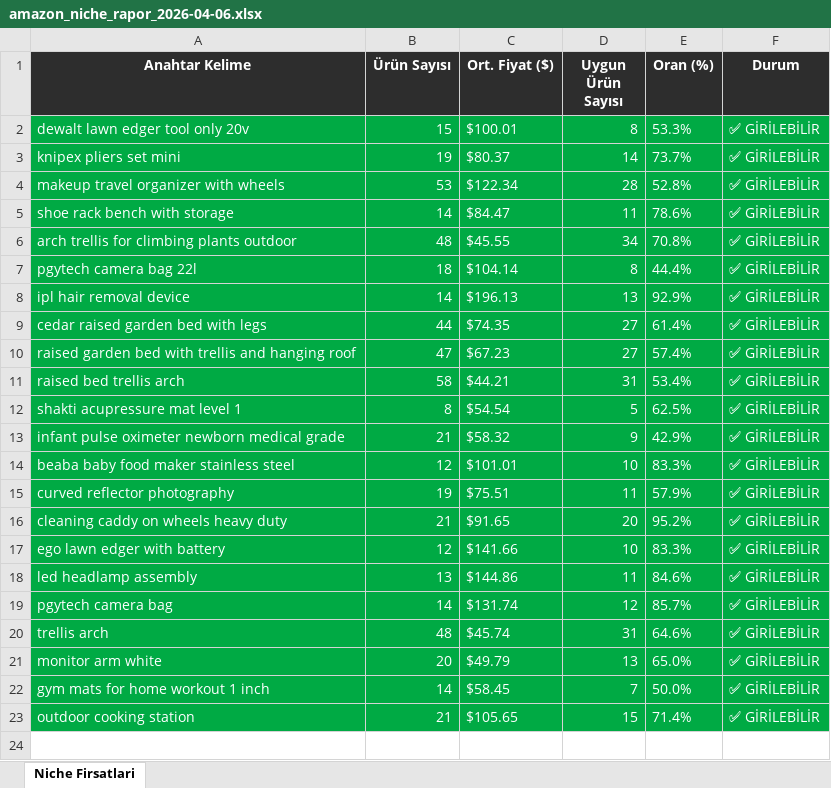
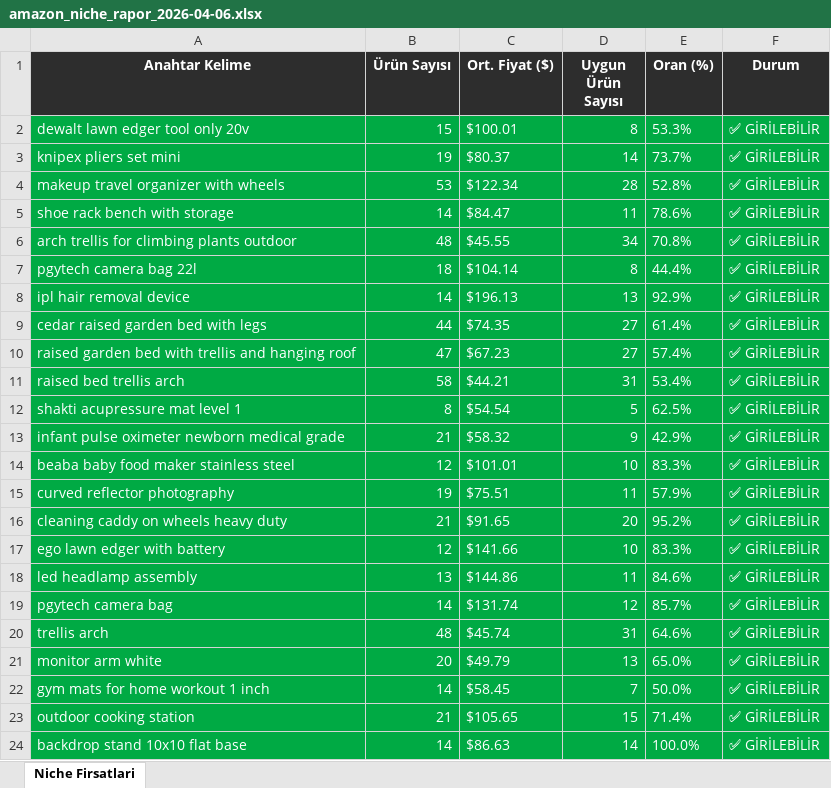
Before and after one commit to furkanarslan3445-coder/amazon-pl-research, an Excel workbook: output/amazon_niche_rapor_2026-04-06.xlsx, sheet Niche Firsatlari, drawn as a sheet; values as stored, in another font and other column widths than the file's, no borders; the diff names each change by its address in the sheet, - before the commit and + after, or states it on an @@ line.

```diff
--- a/output/amazon_niche_rapor_2026-04-06.xlsx (sheet Niche Firsatlari)
+++ b/output/amazon_niche_rapor_2026-04-06.xlsx (sheet Niche Firsatlari)
+row 24: backdrop stand 10x10 flat base | 14 | $86.63 | 14 | 100.0% | ✅ GİRİLEBİLİR
```
Also changed, not shown: 1 other file.
